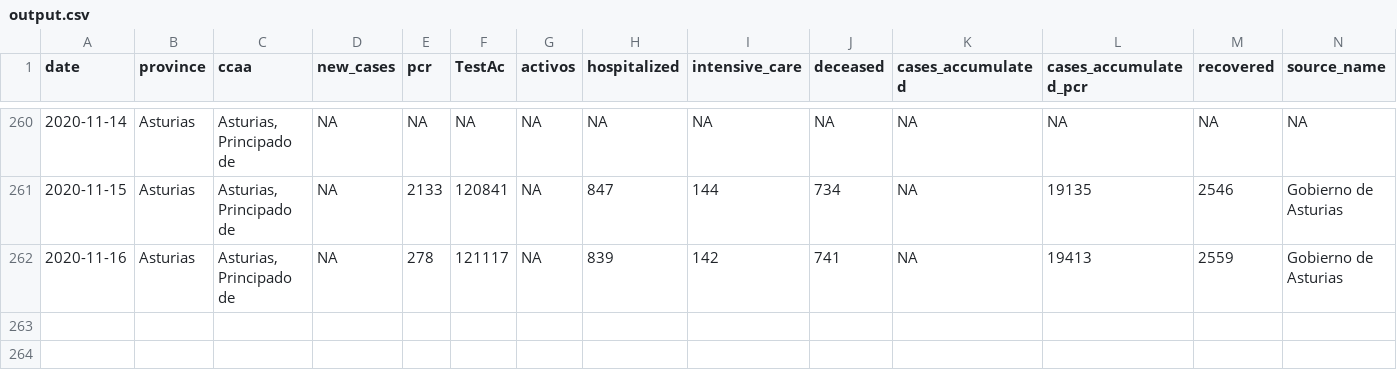
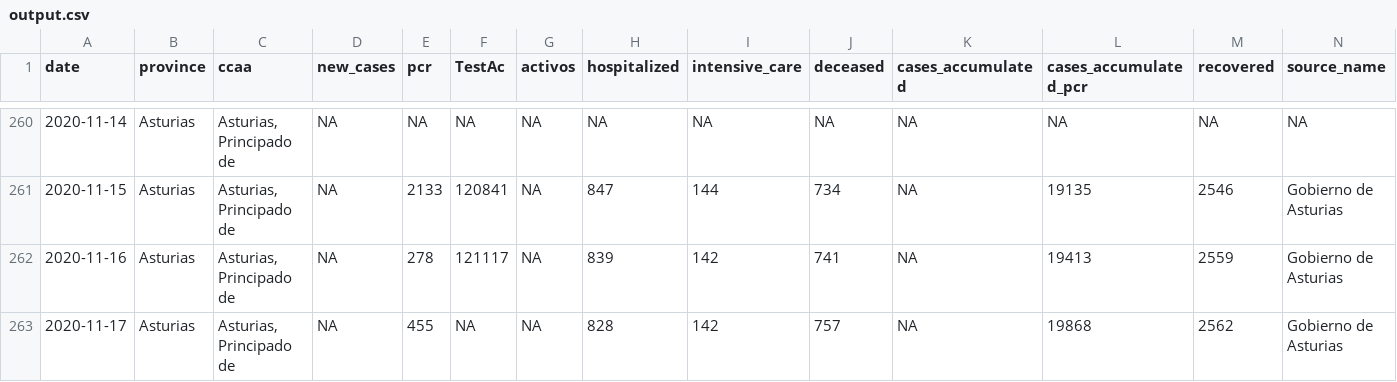
Before and after one commit to kifirifis/asturiasescovid19data, a CSV file: data/output.csv, drawn as a sheet; only a part is shown, gaps mark what is left out; rows hold the shown columns only; the diff names each change by its address in the sheet, - before the commit and + after, or states it on an @@ line.

Commit message:
update output.csv at 17-11-2020 & daily html at 18-11-2020

```diff
--- a/data/output.csv
+++ b/data/output.csv
+row 263: 2020-11-17 | Asturias | Asturias, Principado de | NA | 455 | NA | NA | 828 | 142 | 757 | NA | 19868 | 2562 | Gobierno de Asturias
```
Also changed, not shown: 1 other file.
